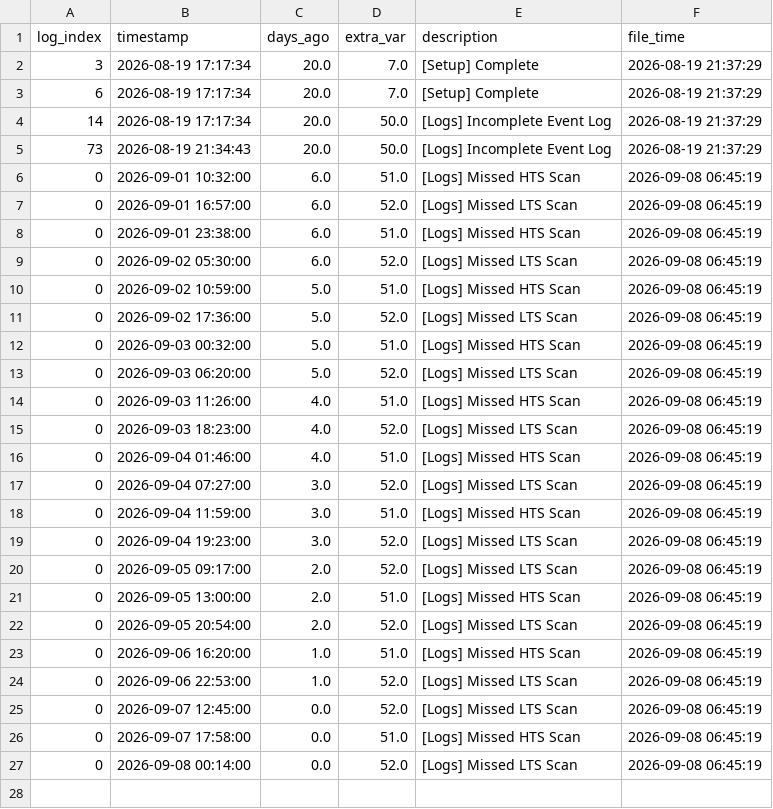
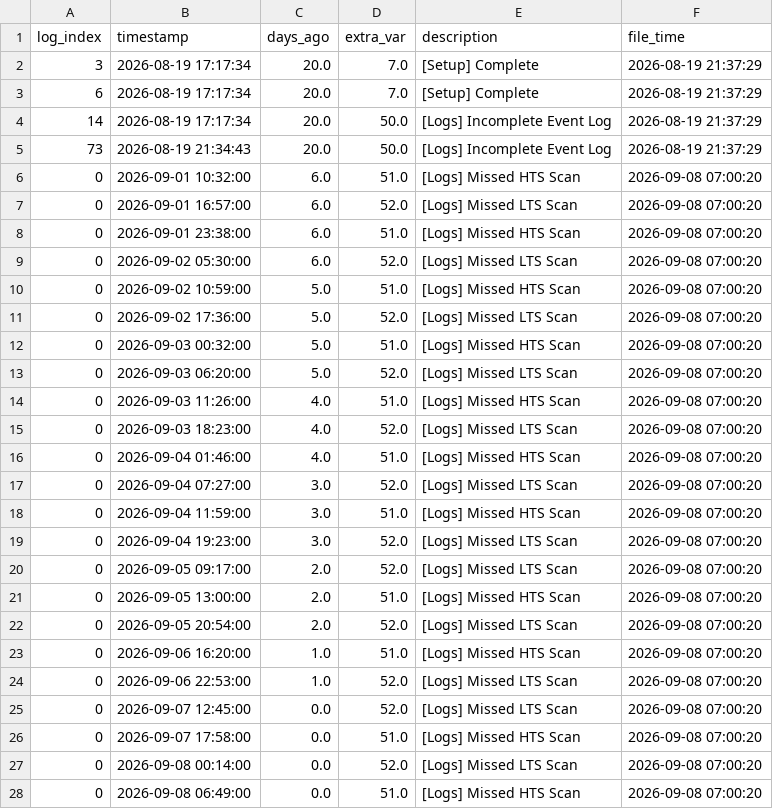
Before and after one commit to 04samuel/Zephyra_Hub, a CSV file: static/data/MED_C_Combined_Zephyra_Log_Error.csv, drawn as a sheet.

```diff
--- a/static/data/MED_C_Combined_Zephyra_Log_Error.csv
+++ b/static/data/MED_C_Combined_Zephyra_Log_Error.csv
@@ -5,23 +5,24 @@ log_index,timestamp,days_ago,extra_var,description,file_time
 73,2026-08-19 21:34:43,20.0,50.0,[Logs] Incomplete Event Log,2026-08-19 21:37:29
-0,2026-09-01 10:32:00,6.0,51.0,[Logs] Missed HTS Scan,2026-09-08 06:45:19
-0,2026-09-01 16:57:00,6.0,52.0,[Logs] Missed LTS Scan,2026-09-08 06:45:19
-0,2026-09-01 23:38:00,6.0,51.0,[Logs] Missed HTS Scan,2026-09-08 06:45:19
-0,2026-09-02 05:30:00,6.0,52.0,[Logs] Missed LTS Scan,2026-09-08 06:45:19
-0,2026-09-02 10:59:00,5.0,51.0,[Logs] Missed HTS Scan,2026-09-08 06:45:19
-0,2026-09-02 17:36:00,5.0,52.0,[Logs] Missed LTS Scan,2026-09-08 06:45:19
-0,2026-09-03 00:32:00,5.0,51.0,[Logs] Missed HTS Scan,2026-09-08 06:45:19
-0,2026-09-03 06:20:00,5.0,52.0,[Logs] Missed LTS Scan,2026-09-08 06:45:19
-0,2026-09-03 11:26:00,4.0,51.0,[Logs] Missed HTS Scan,2026-09-08 06:45:19
-0,2026-09-03 18:23:00,4.0,52.0,[Logs] Missed LTS Scan,2026-09-08 06:45:19
-0,2026-09-04 01:46:00,4.0,51.0,[Logs] Missed HTS Scan,2026-09-08 06:45:19
-0,2026-09-04 07:27:00,3.0,52.0,[Logs] Missed LTS Scan,2026-09-08 06:45:19
-0,2026-09-04 11:59:00,3.0,51.0,[Logs] Missed HTS Scan,2026-09-08 06:45:19
-0,2026-09-04 19:23:00,3.0,52.0,[Logs] Missed LTS Scan,2026-09-08 06:45:19
-0,2026-09-05 09:17:00,2.0,52.0,[Logs] Missed LTS Scan,2026-09-08 06:45:19
-0,2026-09-05 13:00:00,2.0,51.0,[Logs] Missed HTS Scan,2026-09-08 06:45:19
-0,2026-09-05 20:54:00,2.0,52.0,[Logs] Missed LTS Scan,2026-09-08 06:45:19
-0,2026-09-06 16:20:00,1.0,51.0,[Logs] Missed HTS Scan,2026-09-08 06:45:19
-0,2026-09-06 22:53:00,1.0,52.0,[Logs] Missed LTS Scan,2026-09-08 06:45:19
-0,2026-09-07 12:45:00,0.0,52.0,[Logs] Missed LTS Scan,2026-09-08 06:45:19
-0,2026-09-07 17:58:00,0.0,51.0,[Logs] Missed HTS Scan,2026-09-08 06:45:19
-0,2026-09-08 00:14:00,0.0,52.0,[Logs] Missed LTS Scan,2026-09-08 06:45:19
+0,2026-09-01 10:32:00,6.0,51.0,[Logs] Missed HTS Scan,2026-09-08 07:00:20
+0,2026-09-01 16:57:00,6.0,52.0,[Logs] Missed LTS Scan,2026-09-08 07:00:20
+0,2026-09-01 23:38:00,6.0,51.0,[Logs] Missed HTS Scan,2026-09-08 07:00:20
+0,2026-09-02 05:30:00,6.0,52.0,[Logs] Missed LTS Scan,2026-09-08 07:00:20
+0,2026-09-02 10:59:00,5.0,51.0,[Logs] Missed HTS Scan,2026-09-08 07:00:20
+0,2026-09-02 17:36:00,5.0,52.0,[Logs] Missed LTS Scan,2026-09-08 07:00:20
+0,2026-09-03 00:32:00,5.0,51.0,[Logs] Missed HTS Scan,2026-09-08 07:00:20
+0,2026-09-03 06:20:00,5.0,52.0,[Logs] Missed LTS Scan,2026-09-08 07:00:20
+0,2026-09-03 11:26:00,4.0,51.0,[Logs] Missed HTS Scan,2026-09-08 07:00:20
+0,2026-09-03 18:23:00,4.0,52.0,[Logs] Missed LTS Scan,2026-09-08 07:00:20
+0,2026-09-04 01:46:00,4.0,51.0,[Logs] Missed HTS Scan,2026-09-08 07:00:20
+0,2026-09-04 07:27:00,3.0,52.0,[Logs] Missed LTS Scan,2026-09-08 07:00:20
+0,2026-09-04 11:59:00,3.0,51.0,[Logs] Missed HTS Scan,2026-09-08 07:00:20
+0,2026-09-04 19:23:00,3.0,52.0,[Logs] Missed LTS Scan,2026-09-08 07:00:20
+0,2026-09-05 09:17:00,2.0,52.0,[Logs] Missed LTS Scan,2026-09-08 07:00:20
+0,2026-09-05 13:00:00,2.0,51.0,[Logs] Missed HTS Scan,2026-09-08 07:00:20
+0,2026-09-05 20:54:00,2.0,52.0,[Logs] Missed LTS Scan,2026-09-08 07:00:20
+0,2026-09-06 16:20:00,1.0,51.0,[Logs] Missed HTS Scan,2026-09-08 07:00:20
+0,2026-09-06 22:53:00,1.0,52.0,[Logs] Missed LTS Scan,2026-09-08 07:00:20
+0,2026-09-07 12:45:00,0.0,52.0,[Logs] Missed LTS Scan,2026-09-08 07:00:20
+0,2026-09-07 17:58:00,0.0,51.0,[Logs] Missed HTS Scan,2026-09-08 07:00:20
+0,2026-09-08 00:14:00,0.0,52.0,[Logs] Missed LTS Scan,2026-09-08 07:00:20
+0,2026-09-08 06:49:00,0.0,51.0,[Logs] Missed HTS Scan,2026-09-08 07:00:20
```
Also changed, not shown: static/data/LPD_3_Combined_Zephyra_Log_Error.csv, static/data/MDV_1_Combined_Zephyra_Log_Error.csv, 24 other files.
